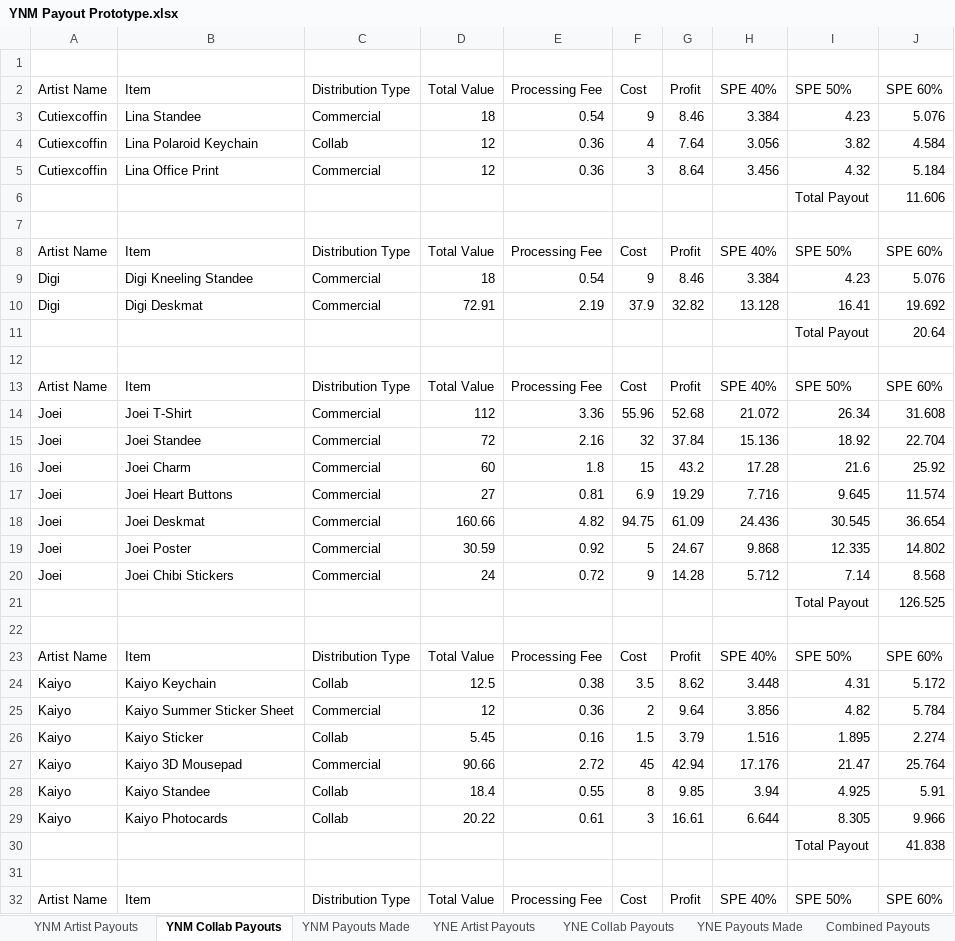
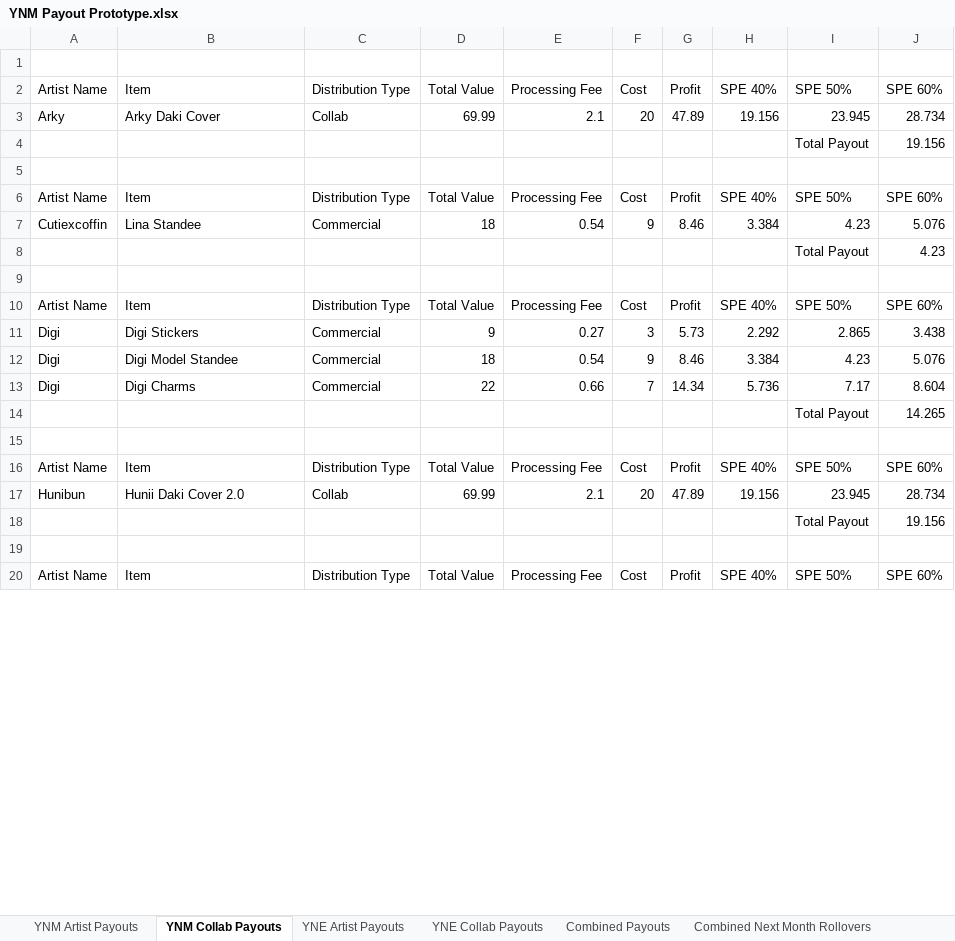
Before and after one commit to mjresch19/PayoutAutomator, an Excel workbook: YNM Payout Prototype.xlsx, sheet YNM Collab Payouts, drawn as a sheet; only a part is shown; values as stored, in another font and other column widths than the file's, no cell formats; removed rows and columns are numbered as before the commit, all else as after; the diff covers the shown part only; the diff names each change by its address in the sheet, - before the commit and + after, or states it on an @@ line.

Commit message:
Removed Unused Sheets YNM Payouts Made and YNE Payouts Made

```diff
--- a/YNM Payout Prototype.xlsx (sheet YNM Collab Payouts)
+++ b/YNM Payout Prototype.xlsx (sheet YNM Collab Payouts)
-sheet tab: YNM Payouts Made
-sheet tab: YNE Payouts Made
-row 3: Cutiexcoffin | Lina Standee | Commercial | 18 | 0.54 | 9 | 8.46 | 3.384 | 4.23 | 5.076
-row 4: Cutiexcoffin | Lina Polaroid Keychain | Collab | 12 | 0.36 | 4 | 7.64 | 3.056 | 3.82 | 4.584
-row 5: Cutiexcoffin | Lina Office Print | Commercial | 12 | 0.36 | 3 | 8.64 | 3.456 | 4.32 | 5.184
-row 6:  |  |  |  |  |  |  |  | Total Payout | 11.606
+row 3: Arky | Arky Daki Cover | Collab | 69.99 | 2.1 | 20 | 47.89 | 19.156 | 23.945 | 28.734
+row 4:  |  |  |  |  |  |  |  | Total Payout | 19.156
-A7: Digi
+A7: Cutiexcoffin
-B7: Digi Kneeling Standee
+B7: Lina Standee
-row 10: Digi | Digi Deskmat | Commercial | 72.91 | 2.19 | 37.9 | 32.82 | 13.128 | 16.41 | 19.692
-J8: 20.64
+J8: 4.23
-row 14: Joei | Joei T-Shirt | Commercial | 112 | 3.36 | 55.96 | 52.68 | 21.072 | 26.34 | 31.608
-row 15: Joei | Joei Standee | Commercial | 72 | 2.16 | 32 | 37.84 | 15.136 | 18.92 | 22.704
-row 16: Joei | Joei Charm | Commercial | 60 | 1.8 | 15 | 43.2 | 17.28 | 21.6 | 25.92
-row 17: Joei | Joei Heart Buttons | Commercial | 27 | 0.81 | 6.9 | 19.29 | 7.716 | 9.645 | 11.574
-row 18: Joei | Joei Deskmat | Commercial | 160.66 | 4.82 | 94.75 | 61.09 | 24.436 | 30.545 | 36.654
-row 19: Joei | Joei Poster | Commercial | 30.59 | 0.92 | 5 | 24.67 | 9.868 | 12.335 | 14.802
-row 20: Joei | Joei Chibi Stickers | Commercial | 24 | 0.72 | 9 | 14.28 | 5.712 | 7.14 | 8.568
-row 21:  |  |  |  |  |  |  |  | Total Payout | 126.525
+row 11: Digi | Digi Stickers | Commercial | 9 | 0.27 | 3 | 5.73 | 2.292 | 2.865 | 3.438
+row 12: Digi | Digi Model Standee | Commercial | 18 | 0.54 | 9 | 8.46 | 3.384 | 4.23 | 5.076
+row 13: Digi | Digi Charms | Commercial | 22 | 0.66 | 7 | 14.34 | 5.736 | 7.17 | 8.604
+row 14:  |  |  |  |  |  |  |  | Total Payout | 14.265
-row 24: Kaiyo | Kaiyo Keychain | Collab | 12.5 | 0.38 | 3.5 | 8.62 | 3.448 | 4.31 | 5.172
-row 25: Kaiyo | Kaiyo Summer Sticker Sheet | Commercial | 12 | 0.36 | 2 | 9.64 | 3.856 | 4.82 | 5.784
-row 26: Kaiyo | Kaiyo Sticker | Collab | 5.45 | 0.16 | 1.5 | 3.79 | 1.516 | 1.895 | 2.274
-row 27: Kaiyo | Kaiyo 3D Mousepad | Commercial | 90.66 | 2.72 | 45 | 42.94 | 17.176 | 21.47 | 25.764
-row 28: Kaiyo | Kaiyo Standee | Collab | 18.4 | 0.55 | 8 | 9.85 | 3.94 | 4.925 | 5.91
-row 29: Kaiyo | Kaiyo Photocards | Collab | 20.22 | 0.61 | 3 | 16.61 | 6.644 | 8.305 | 9.966
-row 30:  |  |  |  |  |  |  |  | Total Payout | 41.838
+row 17: Hunibun | Hunii Daki Cover 2.0 | Collab | 69.99 | 2.1 | 20 | 47.89 | 19.156 | 23.945 | 28.734
+row 18:  |  |  |  |  |  |  |  | Total Payout | 19.156
```
Also changed, not shown: 7 added rows, 40 removed rows and 52 edited cells elsewhere in this sheet, sheet YNE Artist Payouts, sheet YNM Artist Payouts, sheet YNE Collab Payouts, sheet Combined Payouts, sheet Combined Next Month Rollovers, cell formats, 1 other file.
